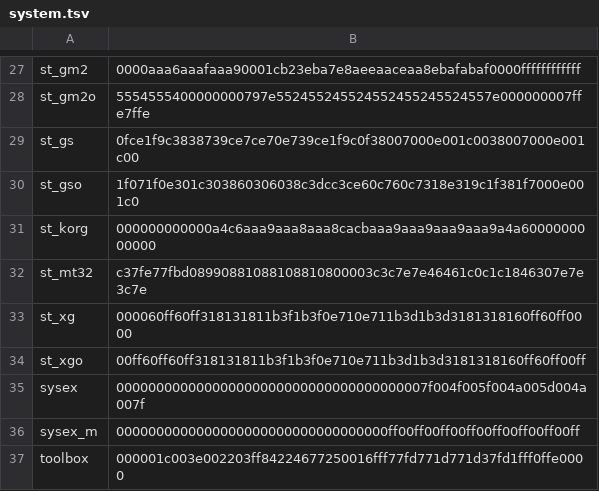
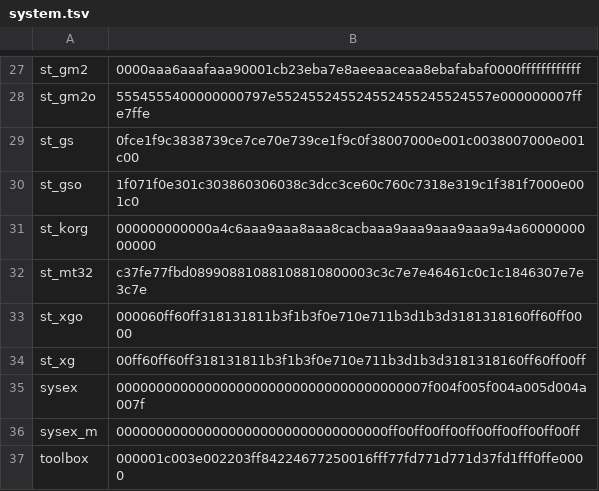
Before and after one commit to ltgcgo/octavia, a TSV file: data/bitmaps/xg/system.tsv, drawn as a sheet; only a part is shown, gaps mark what is left out.

```diff
--- a/data/bitmaps/xg/system.tsv
+++ b/data/bitmaps/xg/system.tsv
@@ -32,4 +32,4 @@ st_korg	000000000000a4c6aaa9aaa8aaa8cacbaaa9aaa9aaa9aaa9a4a6000000000000
 st_mt32	c37fe77fbd08990881088108810800003c3c7e7e46461c0c1c1846307e7e3c7e
-st_xg	000060ff60ff318131811b3f1b3f0e710e711b3d1b3d3181318160ff60ff0000
-st_xgo	00ff60ff60ff318131811b3f1b3f0e710e711b3d1b3d3181318160ff60ff00ff
+st_xgo	000060ff60ff318131811b3f1b3f0e710e711b3d1b3d3181318160ff60ff0000
+st_xg	00ff60ff60ff318131811b3f1b3f0e710e711b3d1b3d3181318160ff60ff00ff
 sysex	000000000000000000000000000000000000007f004f005f004a005d004a007f
```
Also changed, not shown: 2 other files.
